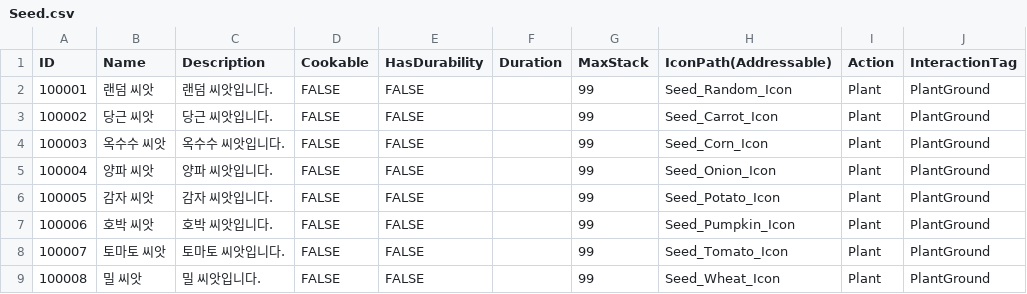
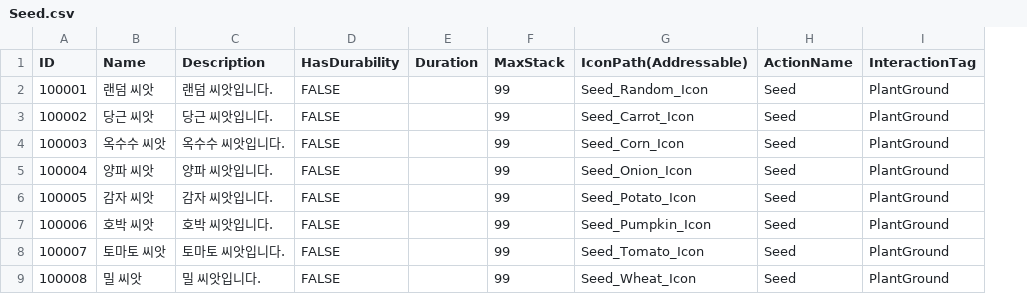
Before and after one commit to ssunpark/eat-or-die, a CSV file: Assets/StreamingAssets/ItemCSV/Seed.csv, drawn as a sheet; removed rows and columns are numbered as before the commit, all else as after; the diff names each change by its address in the sheet, - before the commit and + after, or states it on an @@ line.

```diff
--- a/Assets/StreamingAssets/ItemCSV/Seed.csv
+++ b/Assets/StreamingAssets/ItemCSV/Seed.csv
-column D (Cookable), rows 2-9: all FALSE
-column I (Action), rows 2-9: all Plant
+column H (ActionName), rows 2-9: all Seed
```
Also changed, not shown: Assets/StreamingAssets/ItemCSV/Tool.csv, Assets/StreamingAssets/ItemCSV/Weapon.csv, 14 other files.
